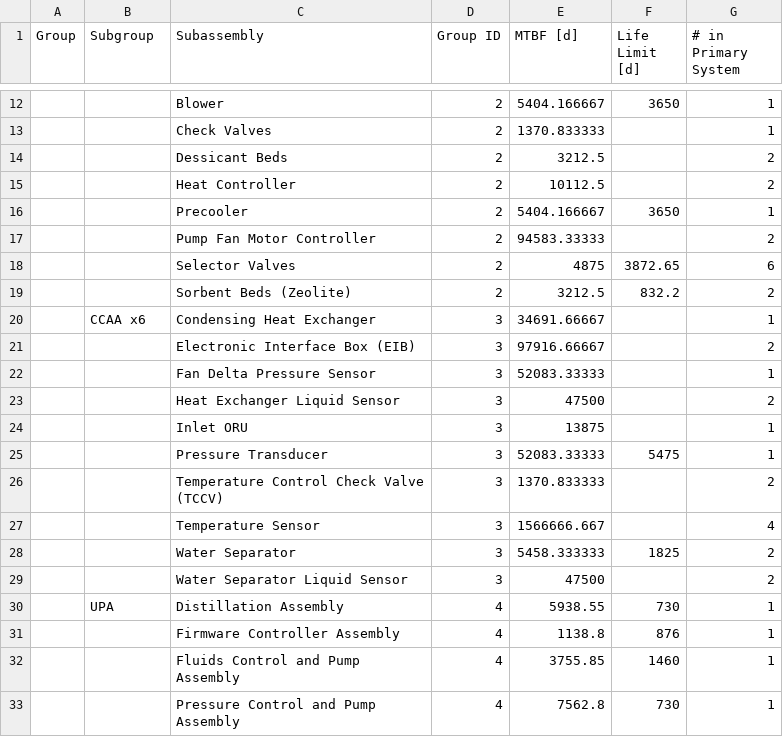
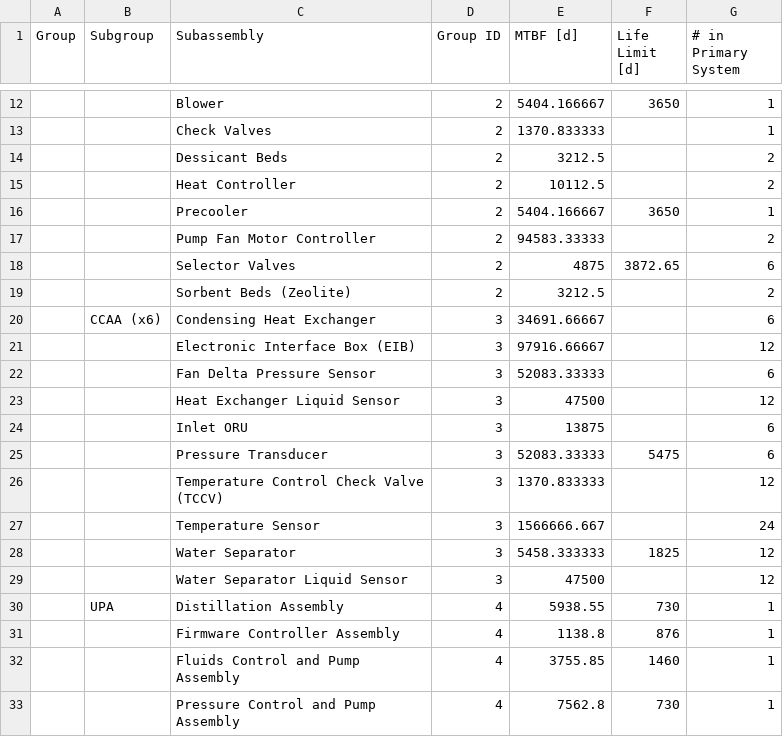
Before and after one commit to sydneydo/Mars-One-Feasibility-Study, a CSV file: Updated Analysis for Acta Astronautica/Resilience-Analysis_v3/BPS/componentData_BPS_LABELED.csv, drawn as a sheet; only a part is shown, gaps mark what is left out; the diff covers the shown part only; the diff names each change by its address in the sheet, - before the commit and + after, or states it on an @@ line.

```diff
--- a/Updated Analysis for Acta Astronautica/Resilience-Analysis_v3/BPS/componentData_BPS_LABELED.csv
+++ b/Updated Analysis for Acta Astronautica/Resilience-Analysis_v3/BPS/componentData_BPS_LABELED.csv
-F19 (Life Limit [d]): 832.2
+F19 (Life Limit [d]): (empty)
-B20 (Subgroup): CCAA x6
+B20 (Subgroup): CCAA (x6)
-G20 (# in Primary System): 1
+G20 (# in Primary System): 6
-G21 (# in Primary System): 2
+G21 (# in Primary System): 12
-G22 (# in Primary System): 1
+G22 (# in Primary System): 6
-G23 (# in Primary System): 2
+G23 (# in Primary System): 12
-G24:G25 (# in Primary System): 1
+G24:G25 (# in Primary System): 6
-G26 (# in Primary System): 2
+G26 (# in Primary System): 12
-G27 (# in Primary System): 4
+G27 (# in Primary System): 24
-G28:G29 (# in Primary System): 2
+G28:G29 (# in Primary System): 12
```
Also changed, not shown: 3 added rows and 26 edited cells elsewhere in this file, Updated Analysis for Acta Astronautica/Resilience-Analysis_v3/BPS/Acta3_BPS_SparesDemand.csv, Updated Analysis for Acta Astronautica/Resilience-Analysis_v3/BPS/Acta3_BPS_netCumulativeDemand.csv, 5 other files.
